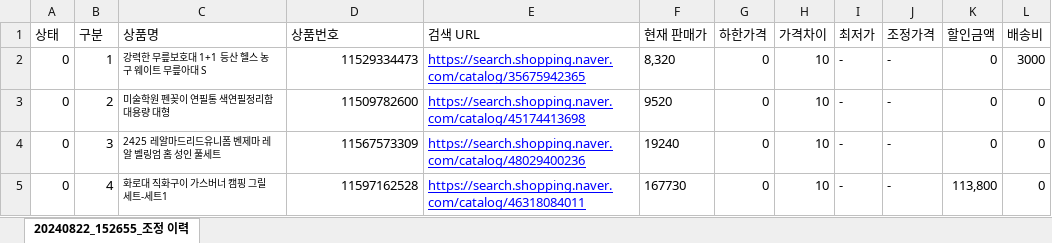
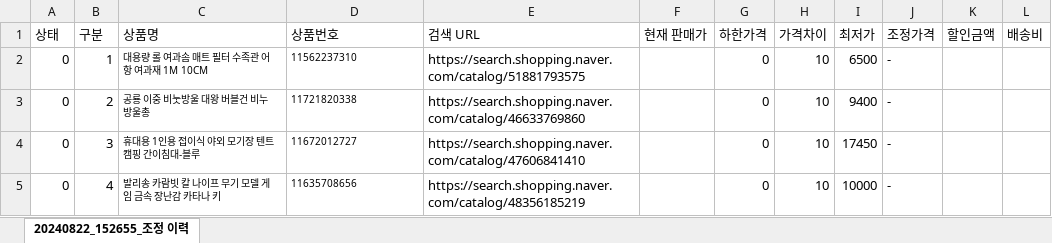
Before and after one commit to attractive-boy/auto_d_price, an Excel workbook: run/20250411_152655_炼沥 捞仿.xlsx, sheet 20240822_152655_조정 이력, drawn as a sheet; only a part is shown; values as stored, in another font and other column widths than the file's, no borders; the diff covers the shown part only; the diff names each change by its address in the sheet, - before the commit and + after, or states it on an @@ line.

```diff
--- a/run/20250411_152655_炼沥 捞仿.xlsx (sheet 20240822_152655_조정 이력)
+++ b/run/20250411_152655_炼沥 捞仿.xlsx (sheet 20240822_152655_조정 이력)
-C2 (상품명): 강력한 무릎보호대 1+1 등산 헬스 농구 웨이트 무릎아대 S
+C2 (상품명): 대용량 롤 여과솜 매트 필터 수족관 어항 여과재 1M 10CM
-D2 (상품번호): 11529334473
+D2 (상품번호): 11562237310
@@ D2:D5 text size: smaller, alignment: right → left @@
-E2 (검색 URL): https://search.shopping.naver.com/catalog/35675942365
+E2 (검색 URL): https://search.shopping.naver.com/catalog/51881793575
@@ E2:E5 underline: on → off, text colour: #0000FF → black @@
-F2 (현재 판매가): 8,320
+F2 (현재 판매가): (empty)
-I2 (최저가): -
+I2 (최저가): 6500
-K2:K4 (할인금액): 0
+K2:K4 (할인금액): (empty)
-L2 (배송비): 3000
+L2 (배송비): (empty)
-C3 (상품명): 미술학원 펜꽂이 연필통 색연필정리함 대용량 대형
+C3 (상품명): 공룡 이중 비눗방울 대왕 버블건 비누방울총
-D3 (상품번호): 11509782600
+D3 (상품번호): 11721820338
-E3 (검색 URL): https://search.shopping.naver.com/catalog/45174413698
+E3 (검색 URL): https://search.shopping.naver.com/catalog/46633769860
-F3 (현재 판매가): 9520
+F3 (현재 판매가): (empty)
-I3 (최저가): -
+I3 (최저가): 9400
-L3:L5 (배송비): 0
+L3:L5 (배송비): (empty)
-C4 (상품명): 2425 레알마드리드유니폼 벤제마 레알 벨링엄 홈 성인 풀세트
+C4 (상품명): 휴대용 1인용 접이식 야외 모기장 텐트 캠핑 간이침대-블루
-D4 (상품번호): 11567573309
+D4 (상품번호): 11672012727
-E4 (검색 URL): https://search.shopping.naver.com/catalog/48029400236
+E4 (검색 URL): https://search.shopping.naver.com/catalog/47606841410
-F4 (현재 판매가): 19240
+F4 (현재 판매가): (empty)
-I4 (최저가): -
+I4 (최저가): 17450
-C5 (상품명): 화로대 직화구이 가스버너 캠핑 그릴 세트-세트1
+C5 (상품명): 발리송 카람빗 칼 나이프 무기 모델 게임 금속 장난감 카타나 키
-D5 (상품번호): 11597162528
+D5 (상품번호): 11635708656
-E5 (검색 URL): https://search.shopping.naver.com/catalog/46318084011
+E5 (검색 URL): https://search.shopping.naver.com/catalog/48356185219
-F5 (현재 판매가): 167730
+F5 (현재 판매가): (empty)
-I5 (최저가): -
+I5 (최저가): 10000
-K5 (할인금액): 113,800
+K5 (할인금액): (empty)
```
Also changed, not shown: 40 added rows, 70 edited cells and cell formats elsewhere in this sheet, 2 other files.
